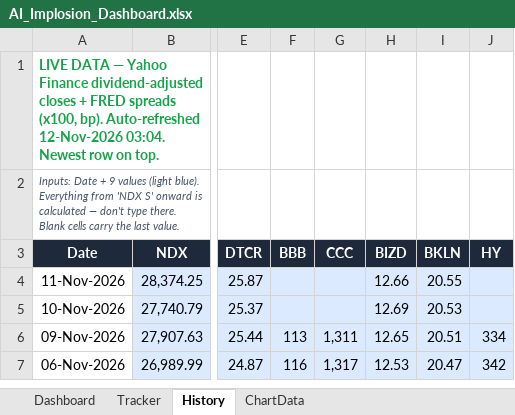
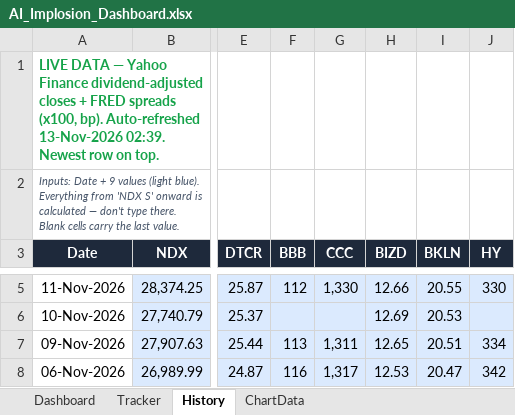
Before and after one commit to kkreddy79/ai-implosion, an Excel workbook: docs/AI_Implosion_Dashboard.xlsx, sheet History, drawn as a sheet; only a part is shown, gaps mark what is left out; values as stored, in another font and other column widths than the file's, no borders; table styles not drawn; addresses are those after the commit; the diff covers the shown part only; the diff names each change by its address in the sheet, - before the commit and + after, or states it on an @@ line.

```diff
--- a/docs/AI_Implosion_Dashboard.xlsx (sheet History)
+++ b/docs/AI_Implosion_Dashboard.xlsx (sheet History)
-A1 (Date): …bp). Auto-refreshed 12-Nov-2026 03:04. Newest row…
+A1 (Date): …bp). Auto-refreshed 13-Nov-2026 02:39. Newest row…
-F5 (BBB): (empty)
+F5 (BBB): 112
-G5 (CCC): (empty)
+G5 (CCC): 1,330
-J5 (HY): (empty)
+J5 (HY): 330
```
Also changed, not shown: 1 added row and 1 edited cell elsewhere in this sheet, 5 other files.
